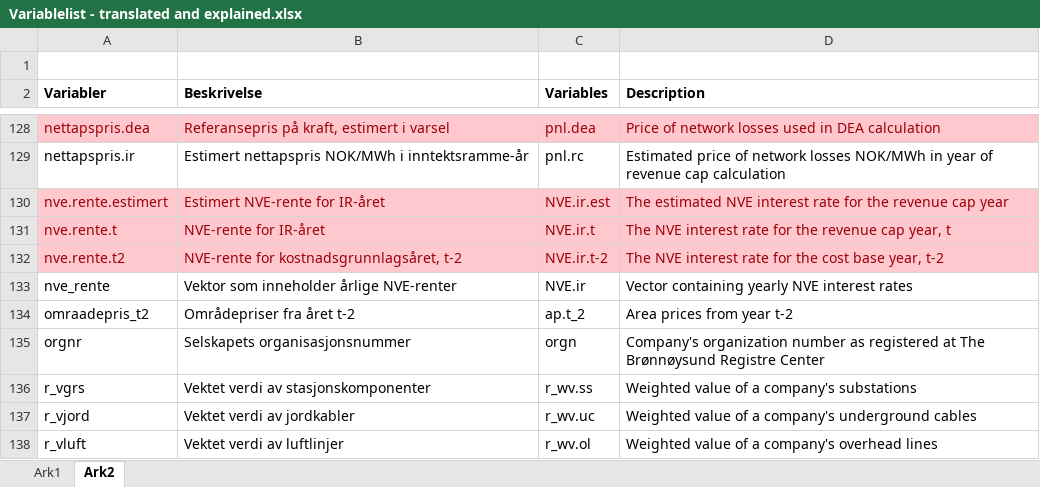
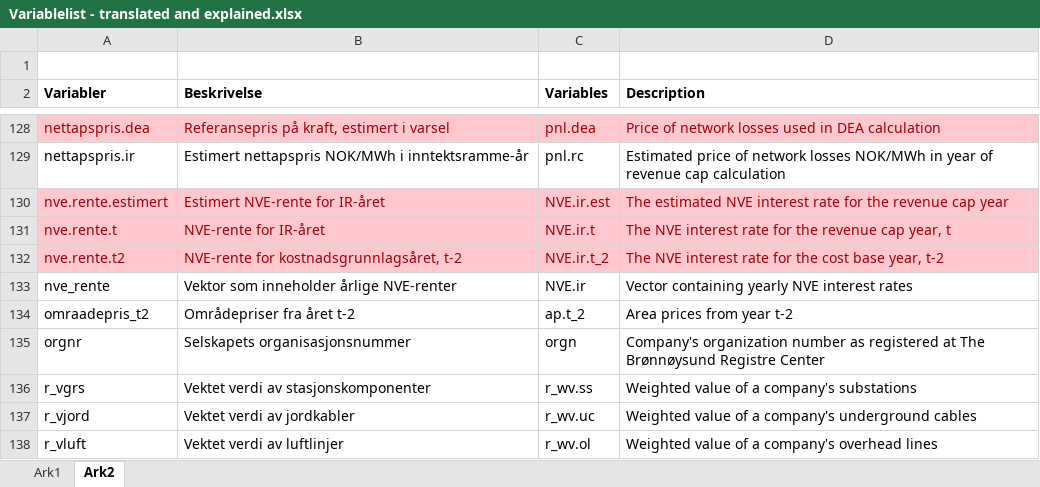
Before and after one commit to NVE/IRiR, an Excel workbook: Variablelist - translated and explained.xlsx, sheet Ark2, drawn as a sheet; only a part is shown, gaps mark what is left out; values as stored, in another font and other column widths than the file's, no borders; the diff names each change by its address in the sheet, - before the commit and + after, or states it on an @@ line.

```diff
--- a/Variablelist - translated and explained.xlsx (sheet Ark2)
+++ b/Variablelist - translated and explained.xlsx (sheet Ark2)
-C132 (Variables): NVE.ir.t-2
+C132 (Variables): NVE.ir.t_2
```
Also changed, not shown: 11 other files.
